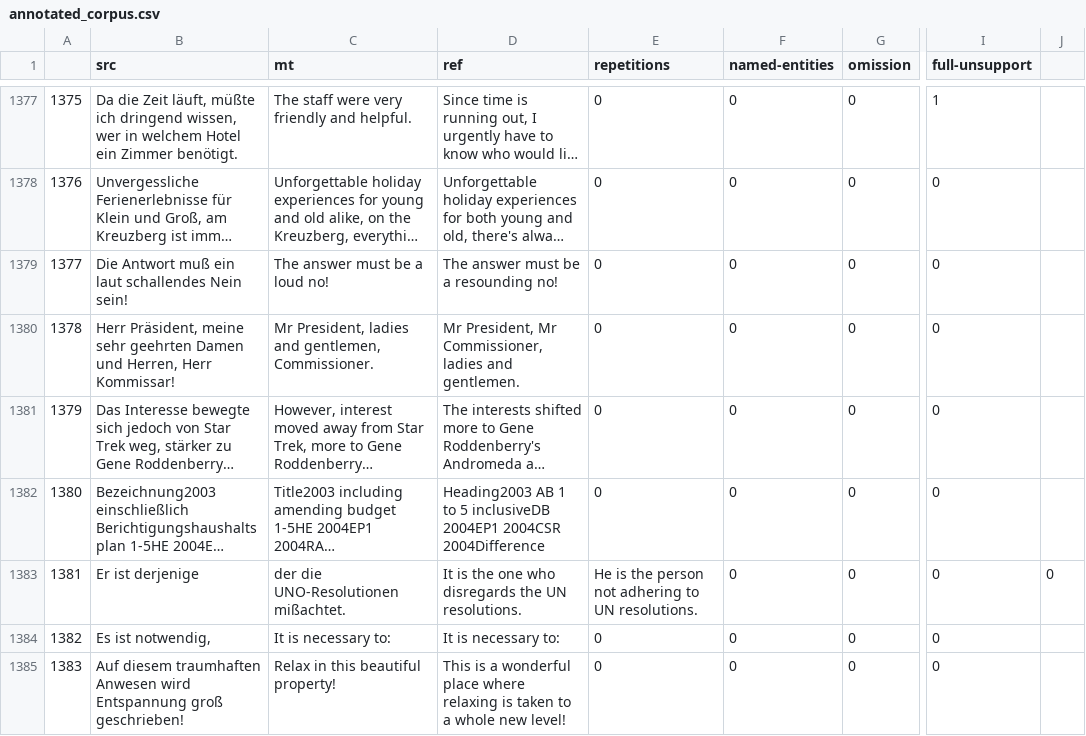
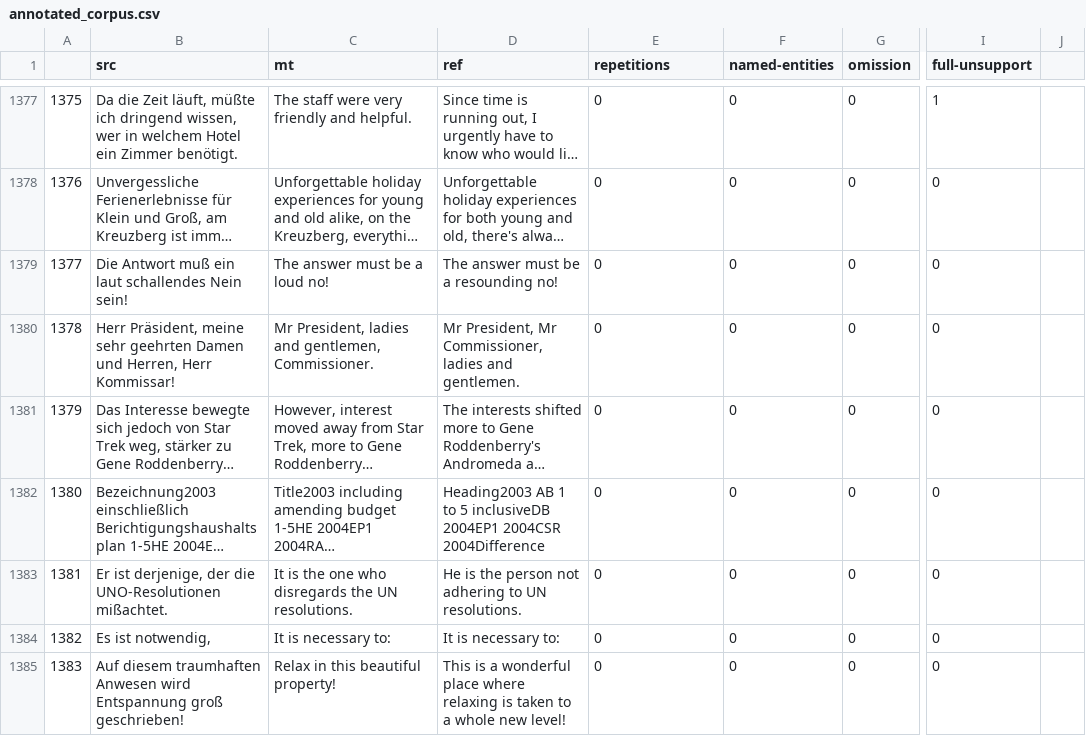
Before and after one commit to deep-spin/hallucinations-in-nmt, a CSV file: data/annotated_corpus.csv, drawn as a sheet; only a part is shown, gaps mark what is left out; long unchanged cells end in …; the diff names each change by its address in the sheet, - before the commit and + after, or states it on an @@ line.

Commit message:
Update annotated_corpus.csv
Modified src column of record 1381 so:

Er ist derjenige, der die UNO-Resolutionen mißachtet. -> "Er ist derjenige, der die UNO-Resolutionen mißachtet."

To avoid parsing errors

```diff
--- a/data/annotated_corpus.csv
+++ b/data/annotated_corpus.csv
-B1383 (src): Er ist derjenige
+B1383 (src): Er ist derjenige, der die UNO-Resolutionen mißachtet.
-C1383 (mt): der die UNO-Resolutionen mißachtet.
+C1383 (mt): It is the one who disregards the UN resolutions.
-D1383 (ref): It is the one who disregards the UN resolutions.
+D1383 (ref): He is the person not adhering to UN resolutions.
-E1383 (repetitions): He is the person not adhering to UN resolutions.
+E1383 (repetitions): 0
-J1383: 0
+J1383: (empty)
```
